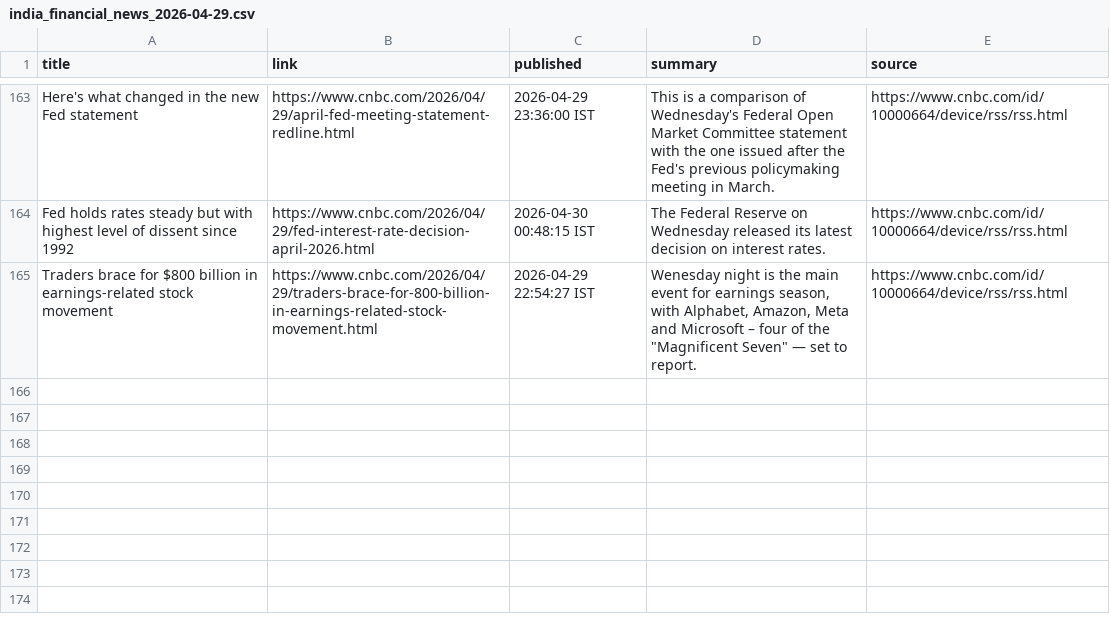
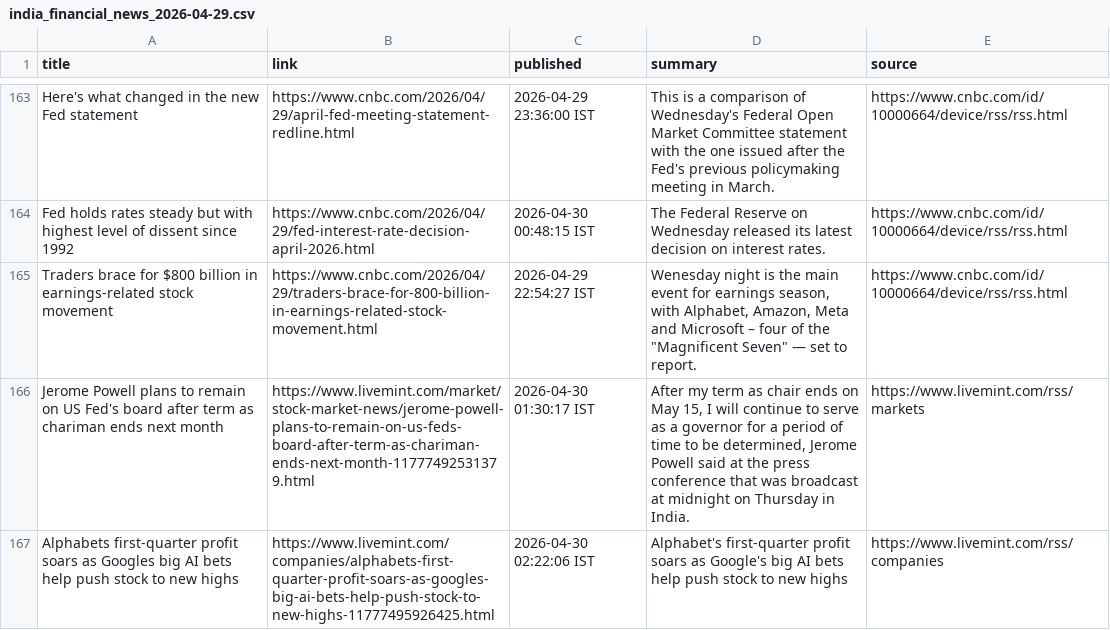
Before and after one commit to aarshrana007/Stock_Analysis, a CSV file: news_data/india_financial_news_2026-04-29.csv, drawn as a sheet; only a part is shown, gaps mark what is left out; the diff names each change by its address in the sheet, - before the commit and + after, or states it on an @@ line.

```diff
--- a/news_data/india_financial_news_2026-04-29.csv
+++ b/news_data/india_financial_news_2026-04-29.csv
+row 166: Jerome Powell plans to remain on US Fed's board after term as chariman ends next month | https://www.livemint.com/market/stock-market-news/jerome-powell-plans-to-remain-on-us-feds-board-after-term-as-chariman-ends-next-month-11777492531379.html | 2026-04-30 01:30:17 IST | After my term as chair ends on May 15, I will continue to serve as a governor for a period of time to be determined, Jerome Powell said at the press conference that was broadcast at midnight on Thursday in India. | https://www.livemint.com/rss/markets
+row 167: Alphabets first-quarter profit soars as Googles big AI bets help push stock to new highs | https://www.livemint.com/companies/alphabets-first-quarter-profit-soars-as-googles-big-ai-bets-help-push-stock-to-new-highs-11777495926425.html | 2026-04-30 02:22:06 IST | Alphabet's first-quarter profit soars as Google's big AI bets help push stock to new highs | https://www.livemint.com/rss/companies
```
Also changed, not shown: 1 other file.
